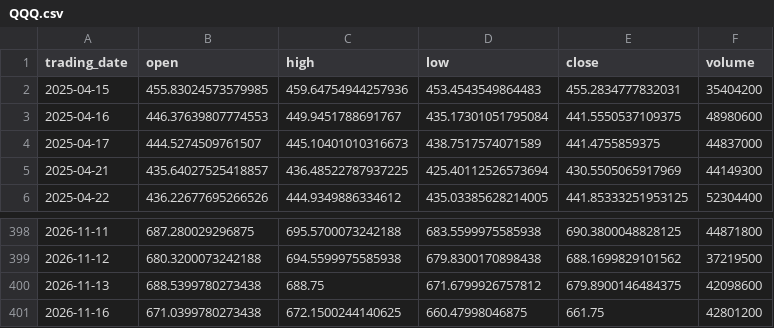
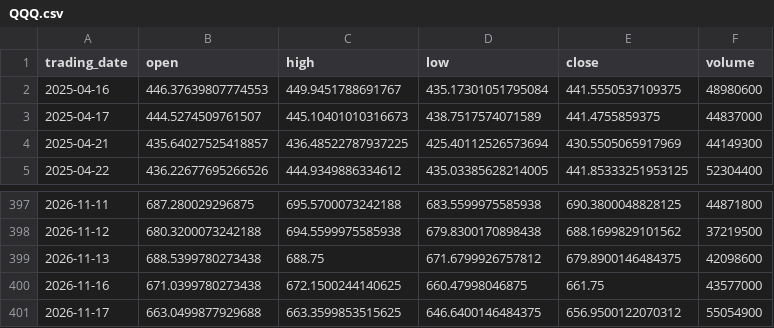
Before and after one commit to ylqi007/Stock-MA-Tracker, a CSV file: data/QQQ.csv, drawn as a sheet; only a part is shown, gaps mark what is left out.

```diff
--- a/data/QQQ.csv
+++ b/data/QQQ.csv
@@ -1,3 +1,2 @@
 trading_date,open,high,low,close,volume
-2025-04-15,455.83024573579985,459.64754944257936,453.4543549864483,455.2834777832031,35404200
 2025-04-16,446.37639807774553,449.9451788691767,435.17301051795084,441.5550537109375,48980600
@@ -400,2 +399,3 @@ trading_date,open,high,low,close,volume
 2026-11-13,688.5399780273438,688.75,671.6799926757812,679.8900146484375,42098600
-2026-11-16,671.0399780273438,672.1500244140625,660.47998046875,661.75,42801200
+2026-11-16,671.0399780273438,672.1500244140625,660.47998046875,661.75,43577000
+2026-11-17,663.0499877929688,663.3599853515625,646.6400146484375,656.9500122070312,55054900
```
Also changed, not shown: 1 other file.
